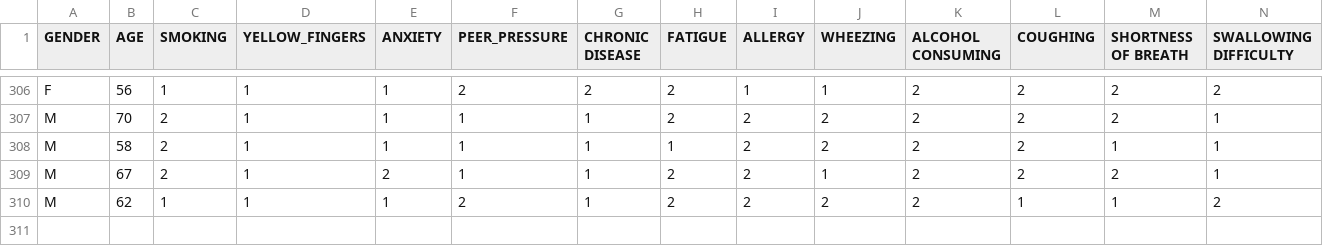
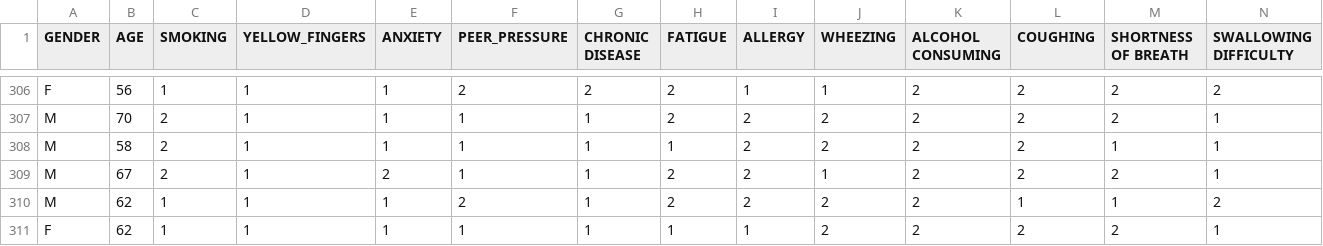
Before and after one commit to divyaranwka-rgb/Lung-Cancer-Detection-model, a CSV file: datasetLungCancer.csv, drawn as a sheet; only a part is shown, gaps mark what is left out; rows hold the shown columns only; the diff names each change by its address in the sheet, - before the commit and + after, or states it on an @@ line.

Commit message:
Update datasetLungCancer.csv

```diff
--- a/datasetLungCancer.csv
+++ b/datasetLungCancer.csv
+row 311: F | 62 | 1 | 1 | 1 | 1 | 1 | 1 | 1 | 2 | 2 | 2 | 2 | 1
```
